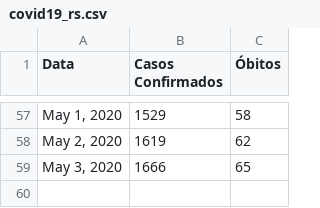
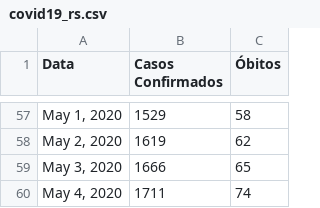
Before and after one commit to jonasmaziero/jupyterQ, a CSV file: covid19_rs.csv, drawn as a sheet; only a part is shown, gaps mark what is left out.

```diff
--- a/covid19_rs.csv
+++ b/covid19_rs.csv
@@ -59 +59,2 @@ Data,Casos Confirmados,Óbitos
 "May 3, 2020",1666,65
+"May 4, 2020",1711,74
```
Also changed, not shown: covid19_br.csv, covid19_sm.csv, 1 other file.
